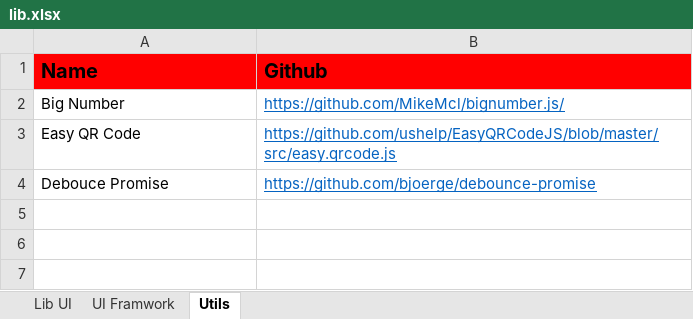
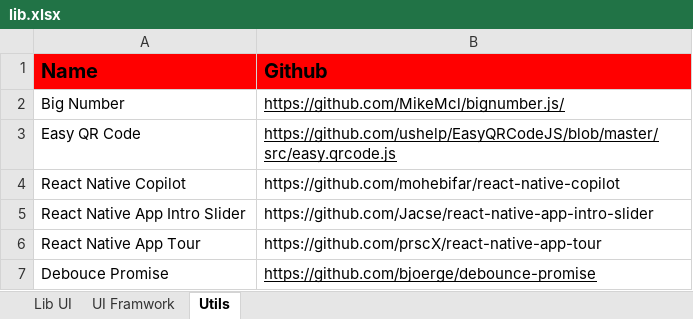
Before and after one commit to LePhuSangHCMUS/rn-contact, an Excel workbook: reference/lib.xlsx, sheet Utils, drawn as a sheet; values as stored, in another font and other column widths than the file's, no borders; addresses are those after the commit; the diff names each change by its address in the sheet, - before the commit and + after, or states it on an @@ line.

```diff
--- a/reference/lib.xlsx (sheet Utils)
+++ b/reference/lib.xlsx (sheet Utils)
-B2:B3 text colour: #0563C1
+B2:B3 text colour: black
+row 4: React Native Copilot | https://github.com/mohebifar/react-native-copilot
+row 5: React Native App Intro Slider | https://github.com/Jacse/react-native-app-intro-slider
+row 6: React Native App Tour | https://github.com/prscX/react-native-app-tour
-B7 text colour: #0563C1
+B7 text colour: black
```
Also changed, not shown: sheet Lib UI, sheet UI Framwork.
